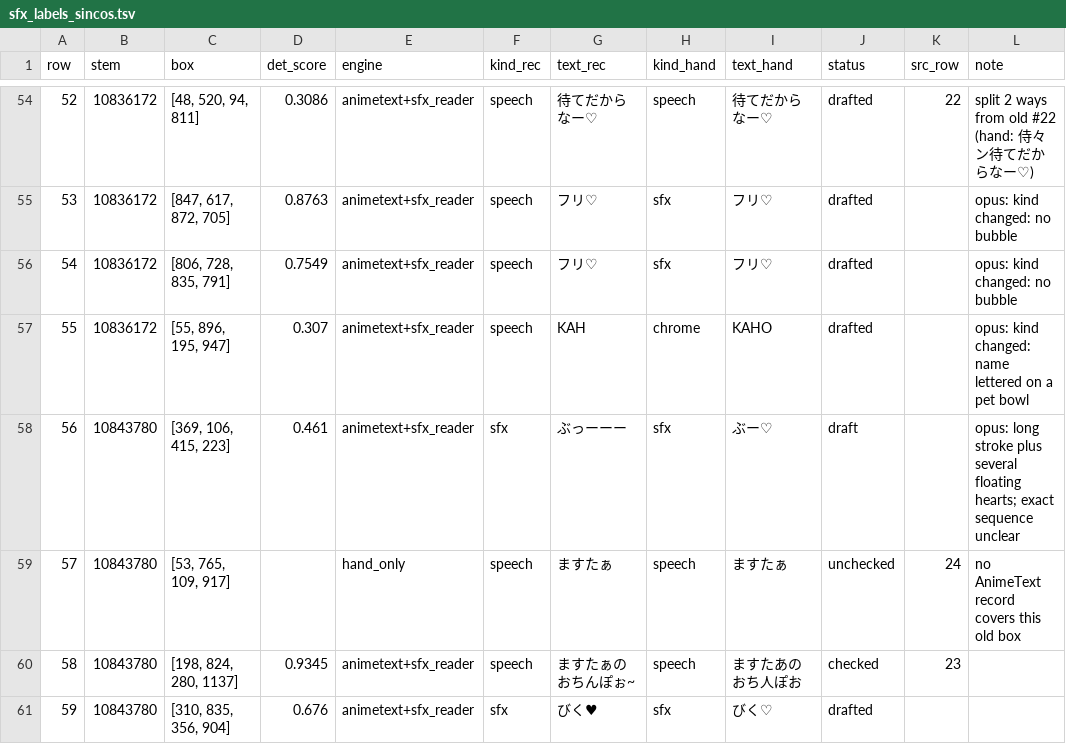
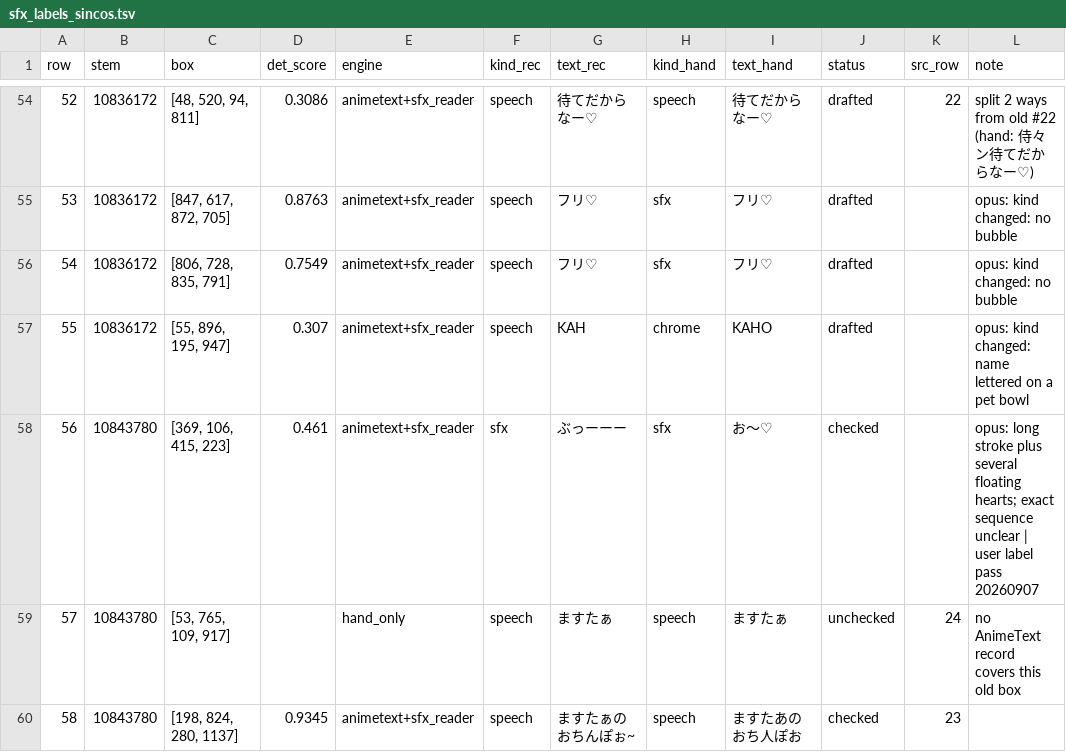
Before and after one commit to sorryhyun/anima_lora, a TSV file: project/cjk_aware_anima_dit/assets/sfx_labels_sincos.tsv, drawn as a sheet; only a part is shown, gaps mark what is left out; the shorter side is filled out with more unchanged rows; the diff covers the shown part only.

```diff
--- a/project/cjk_aware_anima_dit/assets/sfx_labels_sincos.tsv
+++ b/project/cjk_aware_anima_dit/assets/sfx_labels_sincos.tsv
@@ -57,3 +57,3 @@ row	stem	box	det_score	engine	kind_rec	text_rec	kind_hand	text_hand	status	src_r
 55	10836172	[55, 896, 195, 947]	0.307	animetext+sfx_reader	speech	KAH	chrome	KAHO	drafted		opus: kind changed: name lettered on a pet bowl
-56	10843780	[369, 106, 415, 223]	0.461	animetext+sfx_reader	sfx	ぶっーーー	sfx	ぶー♡	draft		opus: long stroke plus several floating hearts; exact sequence unclear
+56	10843780	[369, 106, 415, 223]	0.461	animetext+sfx_reader	sfx	ぶっーーー	sfx	お～♡	checked		opus: long stroke plus several floating hearts; exact sequence unclear | user label pass 20260907
 57	10843780	[53, 765, 109, 917]		hand_only	speech	ますたぁ	speech	ますたぁ	unchecked	24	no AnimeText record covers this old box
```
Also changed, not shown: 89 edited cells elsewhere in this file, 28 other files.
